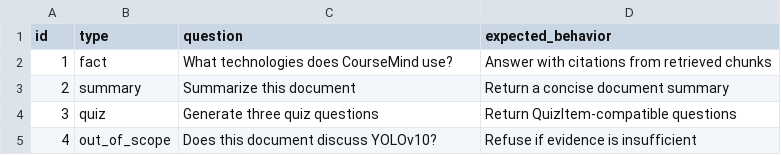
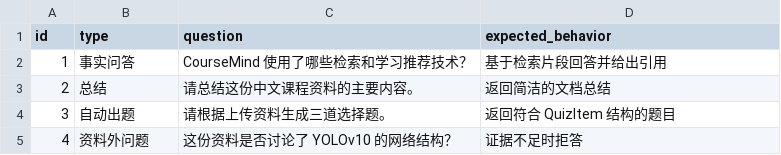
Before and after one commit to Andy-junjun/CourseMind, a CSV file: demo/test_cases.csv, drawn as a sheet.

Commit message:
Translate project documentation to Chinese

```diff
--- a/demo/test_cases.csv
+++ b/demo/test_cases.csv
@@ -1,5 +1,5 @@
 id,type,question,expected_behavior
-1,fact,What technologies does CourseMind use?,Answer with citations from retrieved chunks
-2,summary,Summarize this document,Return a concise document summary
-3,quiz,Generate three quiz questions,Return QuizItem-compatible questions
-4,out_of_scope,Does this document discuss YOLOv10?,Refuse if evidence is insufficient
+1,事实问答,CourseMind 使用了哪些检索和学习推荐技术？,基于检索片段回答并给出引用
+2,总结,请总结这份中文课程资料的主要内容。,返回简洁的文档总结
+3,自动出题,请根据上传资料生成三道选择题。,返回符合 QuizItem 结构的题目
+4,资料外问题,这份资料是否讨论了 YOLOv10 的网络结构？,证据不足时拒答
```
Also changed, not shown: 7 other files.
